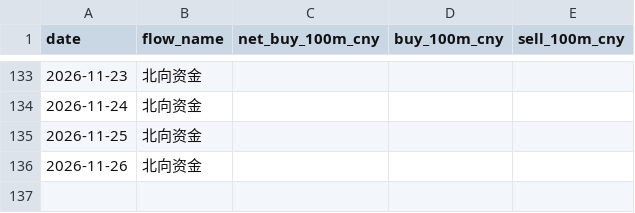
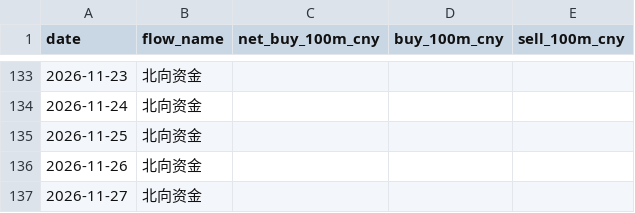
Before and after one commit to zard-sakai/economy_data, a CSV file: cross_market_data/northbound_daily.csv, drawn as a sheet; only a part is shown, gaps mark what is left out.

```diff
--- a/cross_market_data/northbound_daily.csv
+++ b/cross_market_data/northbound_daily.csv
@@ -136 +136,2 @@
 2026-11-26,北向资金,,,
+2026-11-27,北向资金,,,
```
Also changed, not shown: cross_market_data/southbound_daily.csv, 4 other files.
